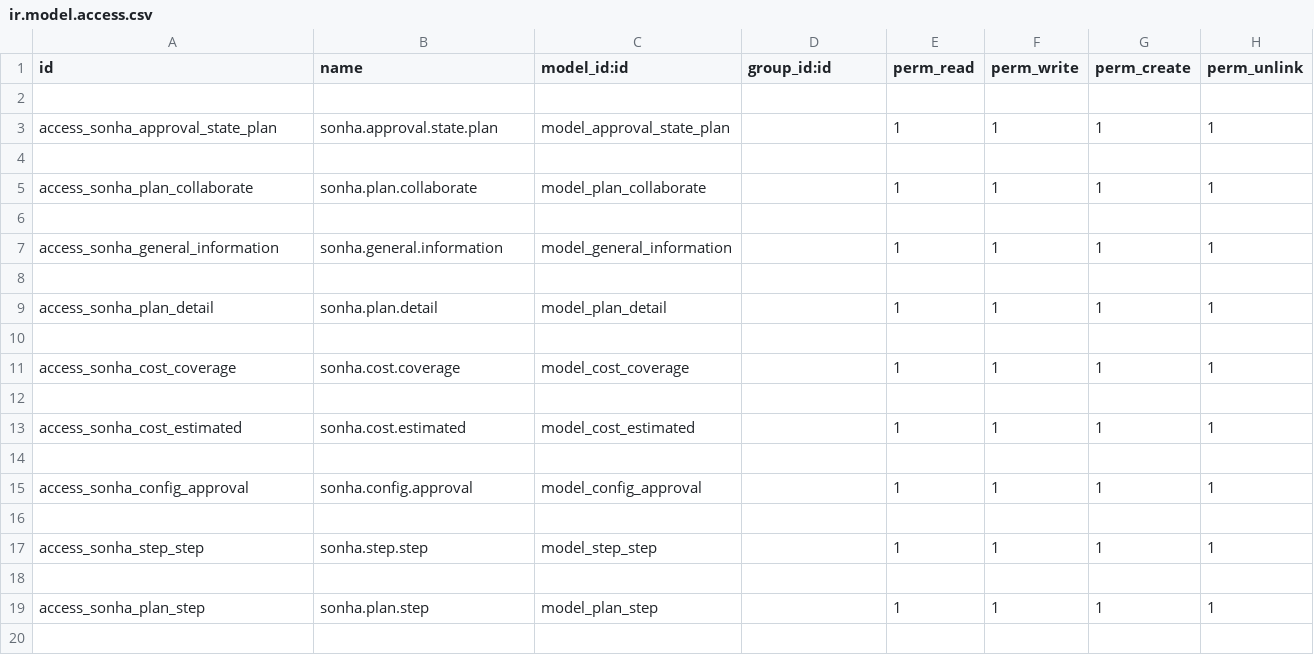
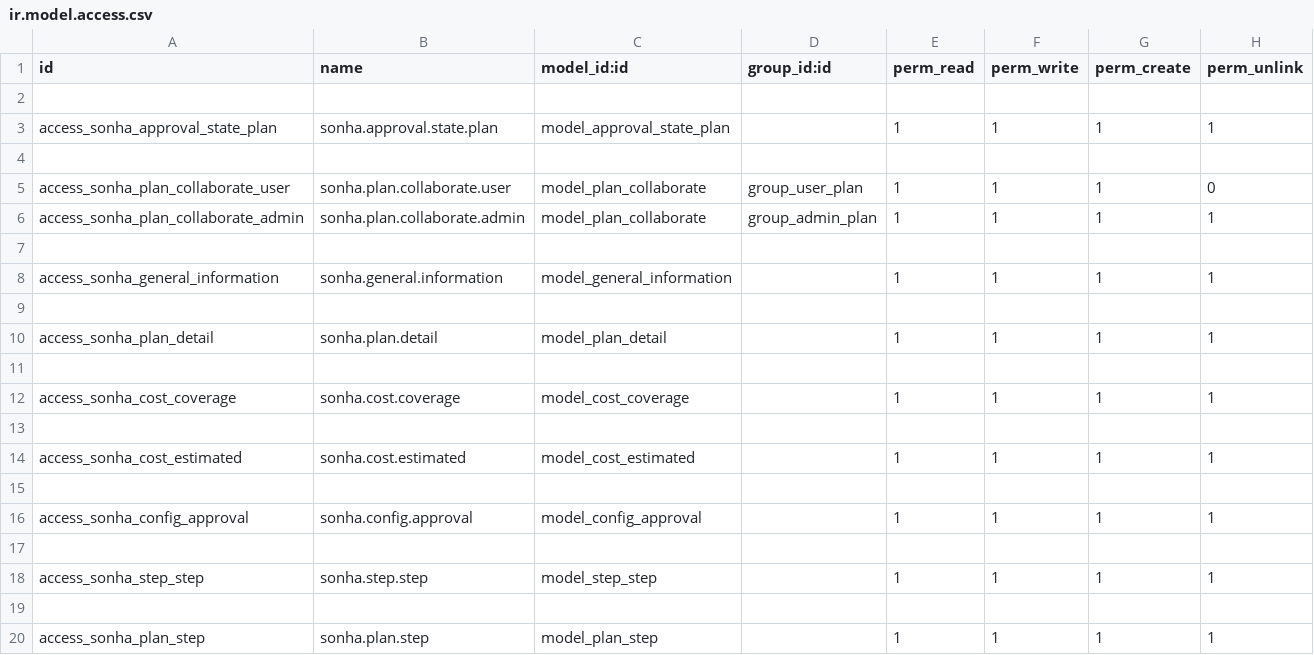
Before and after one commit to sonhasoftware/odoo-customize, a CSV file: sonha_plan_collaborate/security/ir.model.access.csv, drawn as a sheet.

```diff
--- a/sonha_plan_collaborate/security/ir.model.access.csv
+++ b/sonha_plan_collaborate/security/ir.model.access.csv
@@ -4,3 +4,4 @@ access_sonha_approval_state_plan,sonha.approval.state.plan,model_approval_state_
 
-access_sonha_plan_collaborate,sonha.plan.collaborate,model_plan_collaborate,,1,1,1,1
+access_sonha_plan_collaborate_user,sonha.plan.collaborate.user,model_plan_collaborate,group_user_plan,1,1,1,0
+access_sonha_plan_collaborate_admin,sonha.plan.collaborate.admin,model_plan_collaborate,group_admin_plan,1,1,1,1
 
```
Also changed, not shown: 7 other files.
